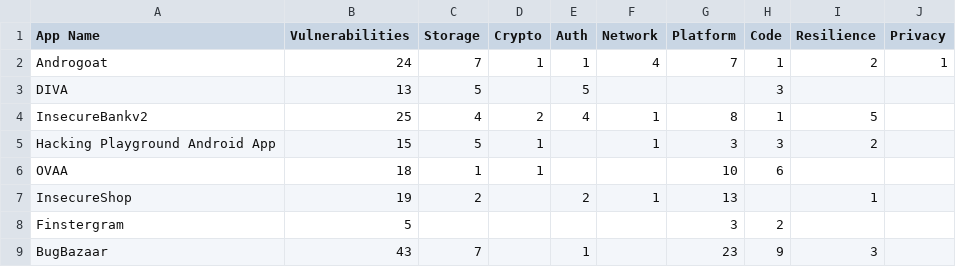
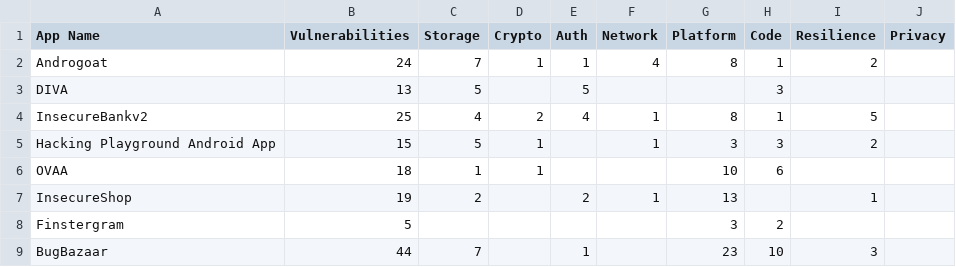
Before and after one commit to domi-cmd/Reference_Application_for_OWASP_MASTG, a CSV file: dev_documents/seminar_thesis/reference_apps/data/overview_data_cleaned.csv, drawn as a sheet.

```diff
--- a/dev_documents/seminar_thesis/reference_apps/data/overview_data_cleaned.csv
+++ b/dev_documents/seminar_thesis/reference_apps/data/overview_data_cleaned.csv
@@ -1,3 +1,3 @@
 App Name,Vulnerabilities,Storage,Crypto,Auth,Network,Platform,Code,Resilience,Privacy
-Androgoat,24,7,1,1,4,7,1,2,1
+Androgoat,24,7,1,1,4,8,1,2,
 DIVA,13,5,,5,,,3,,
@@ -8,2 +8,2 @@ InsecureShop,19,2,,2,1,13,,1,
 Finstergram,5,,,,,3,2,,
-BugBazaar,43,7,,1,,23,9,3,
+BugBazaar,44,7,,1,,23,10,3,
```
Also changed, not shown: dev_documents/seminar_thesis/reference_apps/data/overview_data_uncleaned.csv, dev_documents/seminar_thesis/reference_apps/data/specific_data_cleaned.csv, 4 other files.
